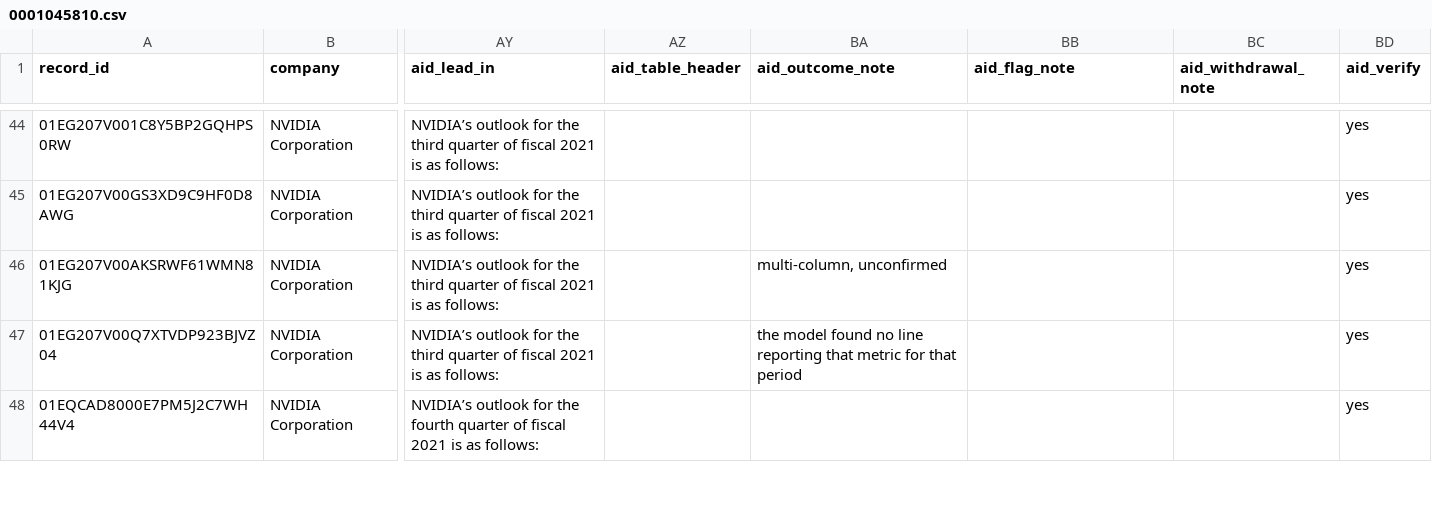
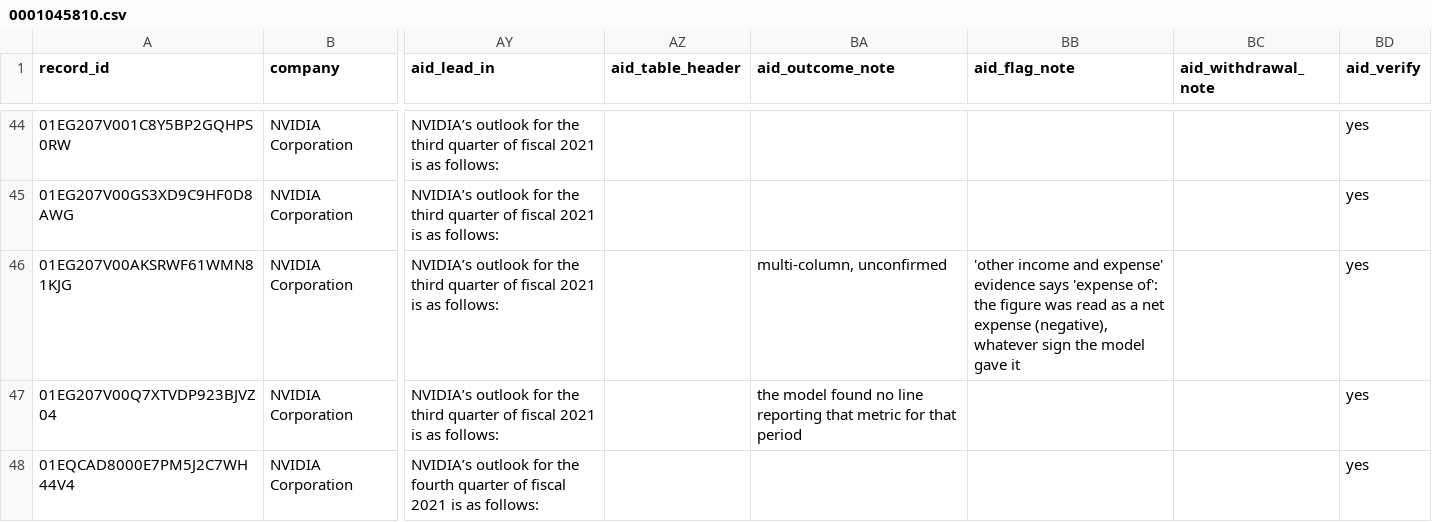
Before and after one commit to Algo-nav/assumption-drift, a CSV file: data/review/0001045810.csv, drawn as a sheet; only a part is shown, gaps mark what is left out; the diff covers the shown part only; the diff names each change by its address in the sheet, - before the commit and + after, or states it on an @@ line.

```diff
--- a/data/review/0001045810.csv
+++ b/data/review/0001045810.csv
-BB46 (aid_flag_note): (empty)
+BB46 (aid_flag_note): 'other income and expense' evidence says 'expense of': the figure was read as a net expense (negative), whatever sign the model gave it
```
Also changed, not shown: 3 edited cells elsewhere in this file.
